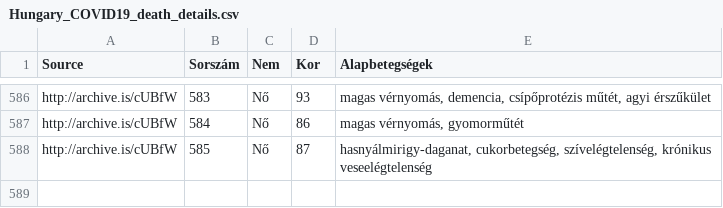
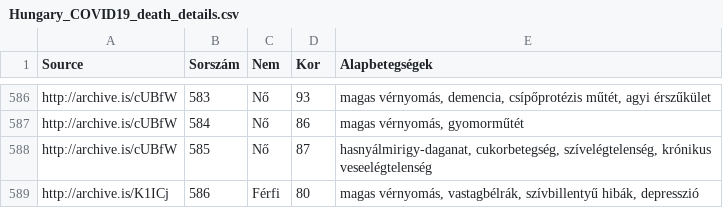
Before and after one commit to nickgon/Hungary-COVID19-Data, a CSV file: Hungary_COVID19_death_details.csv, drawn as a sheet; only a part is shown, gaps mark what is left out.

```diff
--- a/Hungary_COVID19_death_details.csv
+++ b/Hungary_COVID19_death_details.csv
@@ -588 +588,2 @@ http://archive.is/cUBfW,584,Nő,86,"magas vérnyomás, gyomorműtét"
 http://archive.is/cUBfW,585,Nő,87,"hasnyálmirigy-daganat, cukorbetegség, szívelégtelenség, krónikus veseelégtelenség"
+http://archive.is/K1ICj,586,Férfi,80,"magas vérnyomás, vastagbélrák, szívbillentyű hibák, depresszió"
```
Also changed, not shown: Hungary_COVID19_data_by_county.csv, Hungary_COVID19_data_total.csv, 1 other file.
